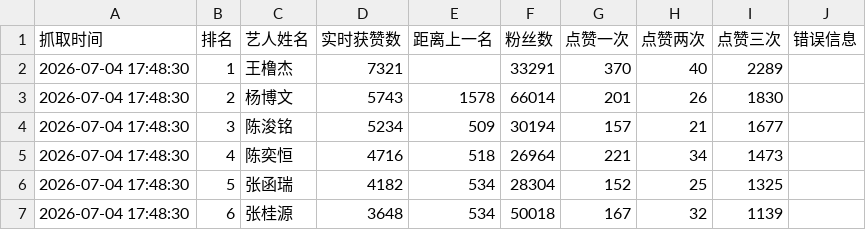
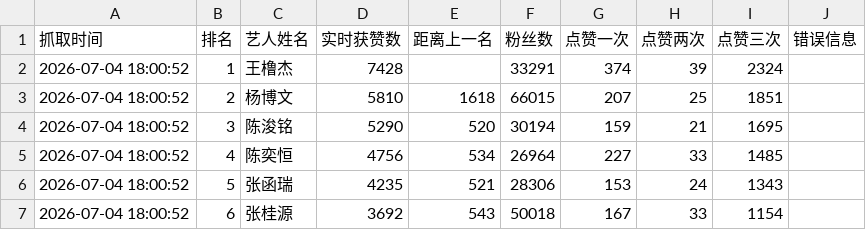
Before and after one commit to andreawaiwaihe-oss/xunyee, a CSV file: xunyee_like_fans_count.csv, drawn as a sheet; only a part is shown; the diff covers the shown part only.

```diff
--- a/xunyee_like_fans_count.csv
+++ b/xunyee_like_fans_count.csv
@@ -1,7 +1,7 @@
 抓取时间,排名,艺人姓名,实时获赞数,距离上一名,粉丝数,点赞一次,点赞两次,点赞三次,错误信息
-2026-07-04 17:48:30,1,王橹杰,7321,,33291,370,40,2289,
-2026-07-04 17:48:30,2,杨博文,5743,1578,66014,201,26,1830,
-2026-07-04 17:48:30,3,陈浚铭,5234,509,30194,157,21,1677,
-2026-07-04 17:48:30,4,陈奕恒,4716,518,26964,221,34,1473,
-2026-07-04 17:48:30,5,张函瑞,4182,534,28304,152,25,1325,
-2026-07-04 17:48:30,6,张桂源,3648,534,50018,167,32,1139,
+2026-07-04 18:00:52,1,王橹杰,7428,,33291,374,39,2324,
+2026-07-04 18:00:52,2,杨博文,5810,1618,66015,207,25,1851,
+2026-07-04 18:00:52,3,陈浚铭,5290,520,30194,159,21,1695,
+2026-07-04 18:00:52,4,陈奕恒,4756,534,26964,227,33,1485,
+2026-07-04 18:00:52,5,张函瑞,4235,521,28306,153,24,1343,
+2026-07-04 18:00:52,6,张桂源,3692,543,50018,167,33,1154,
```
Also changed, not shown: 23 edited cells elsewhere in this file, xunyee_like_fans_count_history.csv.
